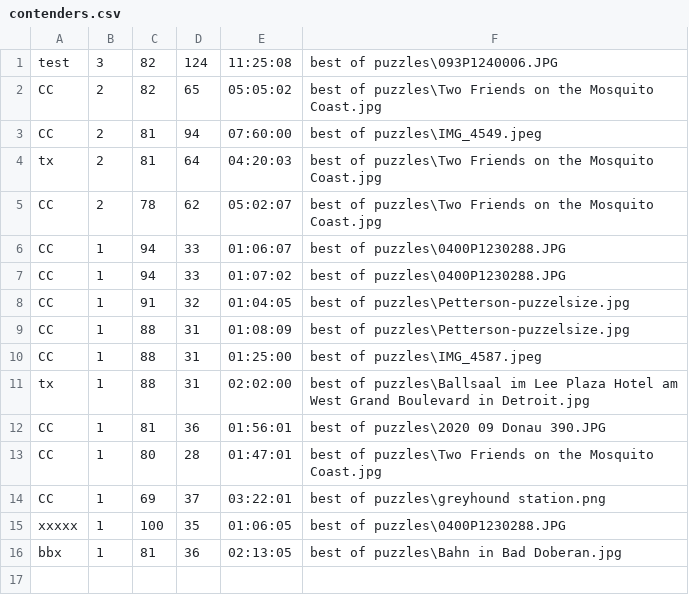
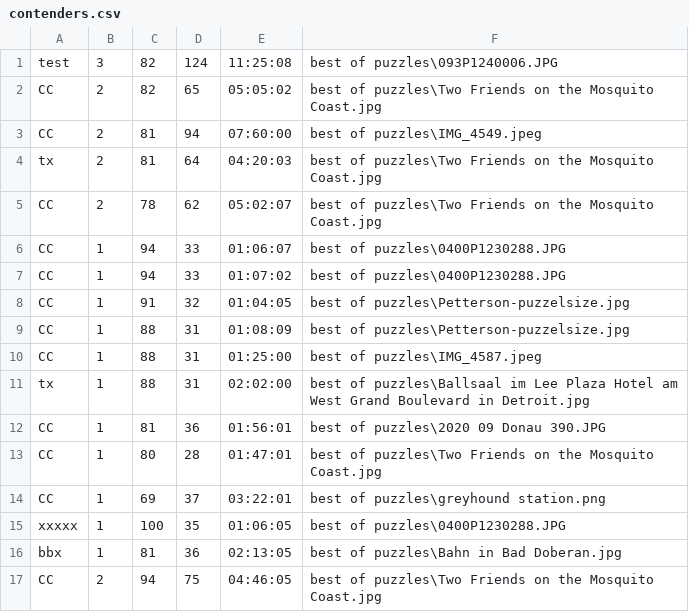
Before and after one commit to cwall68/pictris, a CSV file: contenders.csv, drawn as a sheet; the diff names each change by its address in the sheet, - before the commit and + after, or states it on an @@ line.

Commit message:
Version 1 fertig

```diff
--- a/contenders.csv
+++ b/contenders.csv
+row 17: CC | 2 | 94 | 75 | 04:46:05 | best of puzzles\Two Friends on the Mosquito Coast.jpg
```
